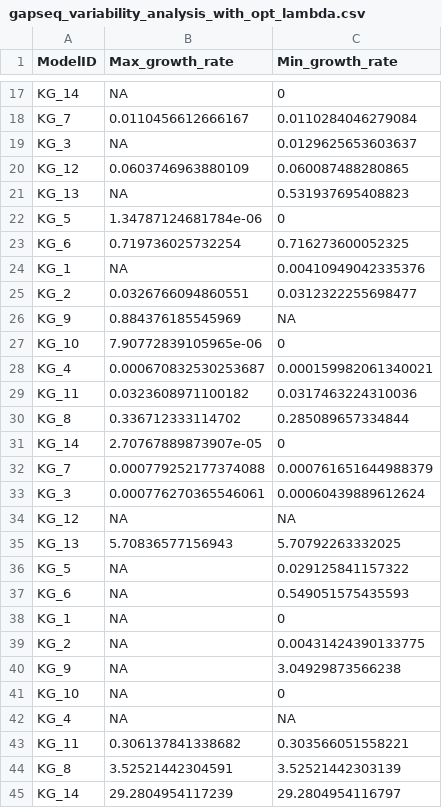
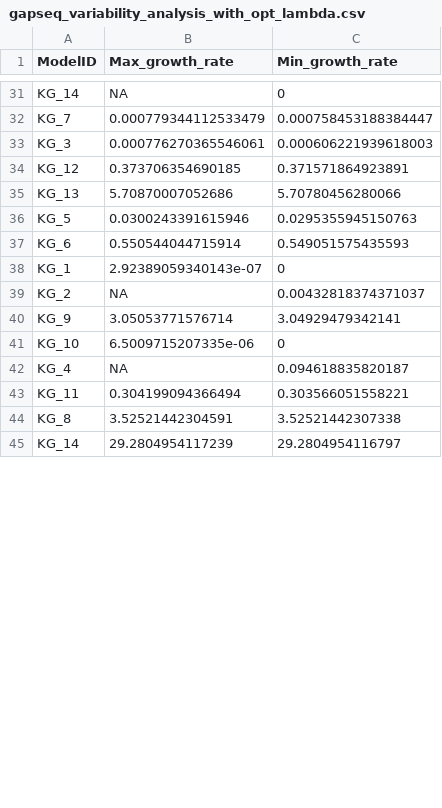
Before and after one commit to YunliEricHsieh/IMIC, a CSV file: table/variability_analysis/gapseq_variability_analysis_with_opt_lambda.csv, drawn as a sheet; only a part is shown, gaps mark what is left out; removed rows and columns are numbered as before the commit, all else as after; the diff covers the shown part only; the diff names each change by its address in the sheet, - before the commit and + after, or states it on an @@ line.

```diff
--- a/table/variability_analysis/gapseq_variability_analysis_with_opt_lambda.csv
+++ b/table/variability_analysis/gapseq_variability_analysis_with_opt_lambda.csv
-B32 (Max_growth_rate): 0.0110456612666167
+B32 (Max_growth_rate): 0.000779344112533479
-C32 (Min_growth_rate): 0.0110284046279084
+C32 (Min_growth_rate): 0.000758453188384447
-row 19: KG_3 | NA | 0.0129625653603637
-row 20: KG_12 | 0.0603746963880109 | 0.060087488280865
-row 21: KG_13 | NA | 0.531937695408823
-row 22: KG_5 | 1.34787124681784e-06 | 0
-row 23: KG_6 | 0.719736025732254 | 0.716273600052325
-row 24: KG_1 | NA | 0.00410949042335376
-row 25: KG_2 | 0.0326766094860551 | 0.0312322255698477
-row 26: KG_9 | 0.884376185545969 | NA
-row 27: KG_10 | 7.90772839105965e-06 | 0
-row 28: KG_4 | 0.000670832530253687 | 0.000159982061340021
-row 29: KG_11 | 0.0323608971100182 | 0.0317463224310036
-row 30: KG_8 | 0.336712333114702 | 0.285089657334844
-row 31: KG_14 | 2.70767889873907e-05 | 0
-row 32: KG_7 | 0.000779252177374088 | 0.000761651644988379
-C33 (Min_growth_rate): 0.00060439889612624
+C33 (Min_growth_rate): 0.000606221939618003
-B34 (Max_growth_rate): NA
+B34 (Max_growth_rate): 0.373706354690185
-C34 (Min_growth_rate): NA
+C34 (Min_growth_rate): 0.371571864923891
-B35 (Max_growth_rate): 5.70836577156943
+B35 (Max_growth_rate): 5.70870007052686
-C35 (Min_growth_rate): 5.70792263332025
+C35 (Min_growth_rate): 5.70780456280066
-B36 (Max_growth_rate): NA
+B36 (Max_growth_rate): 0.0300243391615946
-C36 (Min_growth_rate): 0.029125841157322
+C36 (Min_growth_rate): 0.0295355945150763
-B37 (Max_growth_rate): NA
+B37 (Max_growth_rate): 0.550544044715914
-B38 (Max_growth_rate): NA
+B38 (Max_growth_rate): 2.92389059340143e-07
-C39 (Min_growth_rate): 0.00431424390133775
+C39 (Min_growth_rate): 0.00432818374371037
-B40 (Max_growth_rate): NA
+B40 (Max_growth_rate): 3.05053771576714
-C40 (Min_growth_rate): 3.04929873566238
+C40 (Min_growth_rate): 3.04929479342141
-B41 (Max_growth_rate): NA
+B41 (Max_growth_rate): 6.5009715207335e-06
-C42 (Min_growth_rate): NA
+C42 (Min_growth_rate): 0.094618835820187
-B43 (Max_growth_rate): 0.306137841338682
+B43 (Max_growth_rate): 0.304199094366494
-C44 (Min_growth_rate): 3.52521442303139
+C44 (Min_growth_rate): 3.52521442307338
```
Also changed, not shown: 14 added rows and 56 edited cells elsewhere in this file, table/variability_analysis/carveme_variability_analysis_with_opt_lambda.csv, table/variability_analysis/consensus_variability_analysis_with_opt_lambda.csv, 1 other file.
